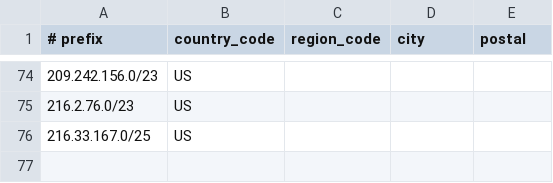
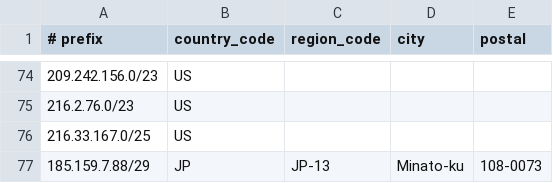
Before and after one commit to cp-rapidscale/GeoIP, a CSV file: geofeed.csv, drawn as a sheet; only a part is shown, gaps mark what is left out.

Commit message:
Update geofeed.csv

```diff
--- a/geofeed.csv
+++ b/geofeed.csv
@@ -76 +76,2 @@
 216.33.167.0/25,US,,,
+185.159.7.88/29,JP,JP-13,Minato-ku,108-0073
```
